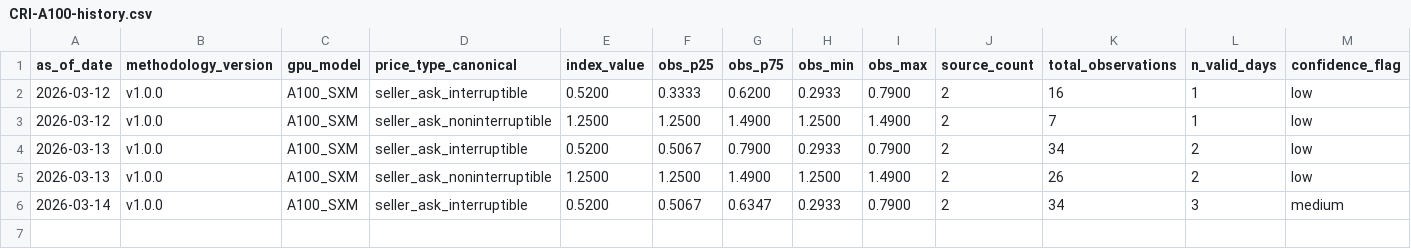
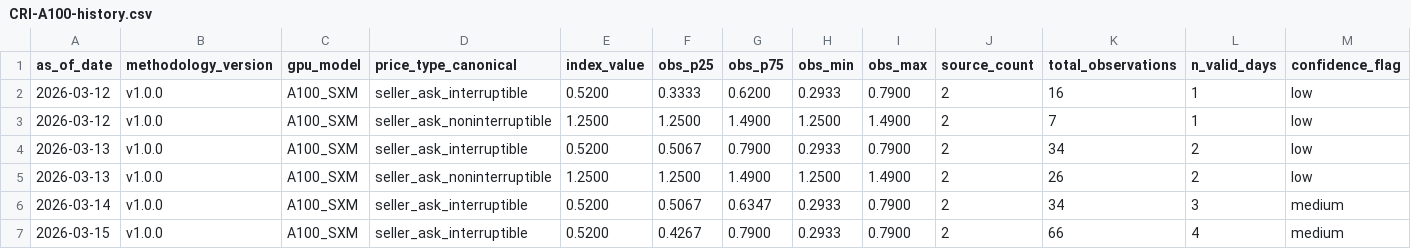
Before and after one commit to ccir-index/ccir-data, a CSV file: cri-a100/CRI-A100-history.csv, drawn as a sheet; only a part is shown; rows hold the shown columns only; the diff names each change by its address in the sheet, - before the commit and + after, or states it on an @@ line.

Commit message:
data: A100_SXM seller_ask_interruptible 2026-03-15 [medium]

```diff
--- a/cri-a100/CRI-A100-history.csv
+++ b/cri-a100/CRI-A100-history.csv
+row 7: 2026-03-15 | v1.0.0 | A100_SXM | seller_ask_interruptible | 0.5200 | 0.4267 | 0.7900 | 0.2933 | 0.7900 | 2 | 66 | 4 | medium
```
